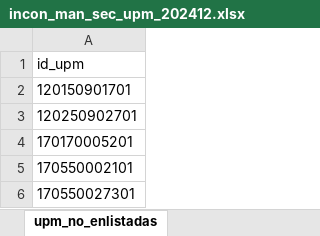
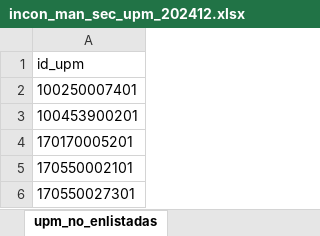
Before and after one commit to ohmar2023/enighur_2024, an Excel workbook: intermedios/03_enlistamiento/01_concistencia/202412/incon_man_sec_upm_202412.xlsx, sheet upm_no_enlistadas, drawn as a sheet; values as stored, in another font and other column widths than the file's, no borders; the diff names each change by its address in the sheet, - before the commit and + after, or states it on an @@ line.

```diff
--- a/intermedios/03_enlistamiento/01_concistencia/202412/incon_man_sec_upm_202412.xlsx (sheet upm_no_enlistadas)
+++ b/intermedios/03_enlistamiento/01_concistencia/202412/incon_man_sec_upm_202412.xlsx (sheet upm_no_enlistadas)
-A2: 120150901701
+A2: 100250007401
-A3: 120250902701
+A3: 100453900201
```
Also changed, not shown: sheet man_sec_no_enlistados, 10 other files.
